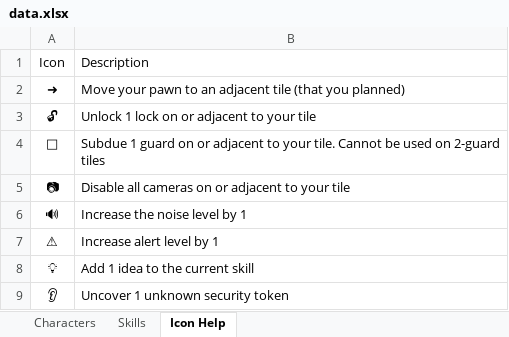
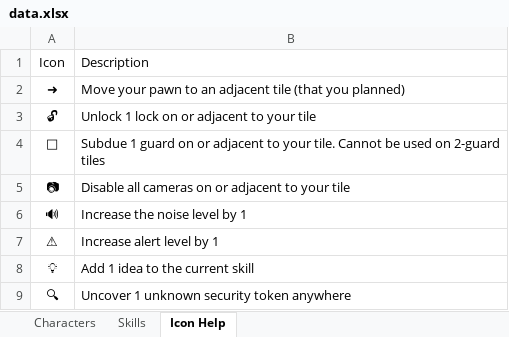
Before and after one commit to andymeneely/project-timber-wolf, an Excel workbook: data/data.xlsx, sheet Icon Help, drawn as a sheet; values as stored, in another font and other column widths than the file's, no borders; removed rows and columns are numbered as before the commit, all else as after; the diff names each change by its address in the sheet, - before the commit and + after, or states it on an @@ line.

```diff
--- a/data/data.xlsx (sheet Icon Help)
+++ b/data/data.xlsx (sheet Icon Help)
-row 9: 👂 | Uncover 1 unknown security token
+row 9: 🔍 | Uncover 1 unknown security token anywhere
```
Also changed, not shown: sheet Characters, sheet Skills, hidden cells, 4 other files.
